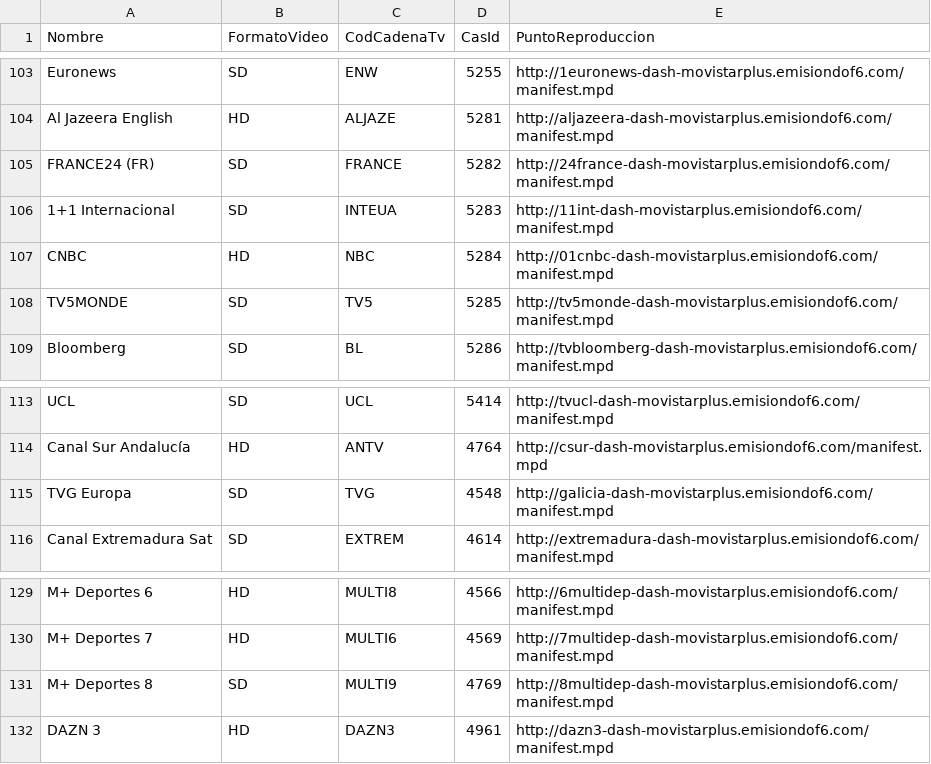
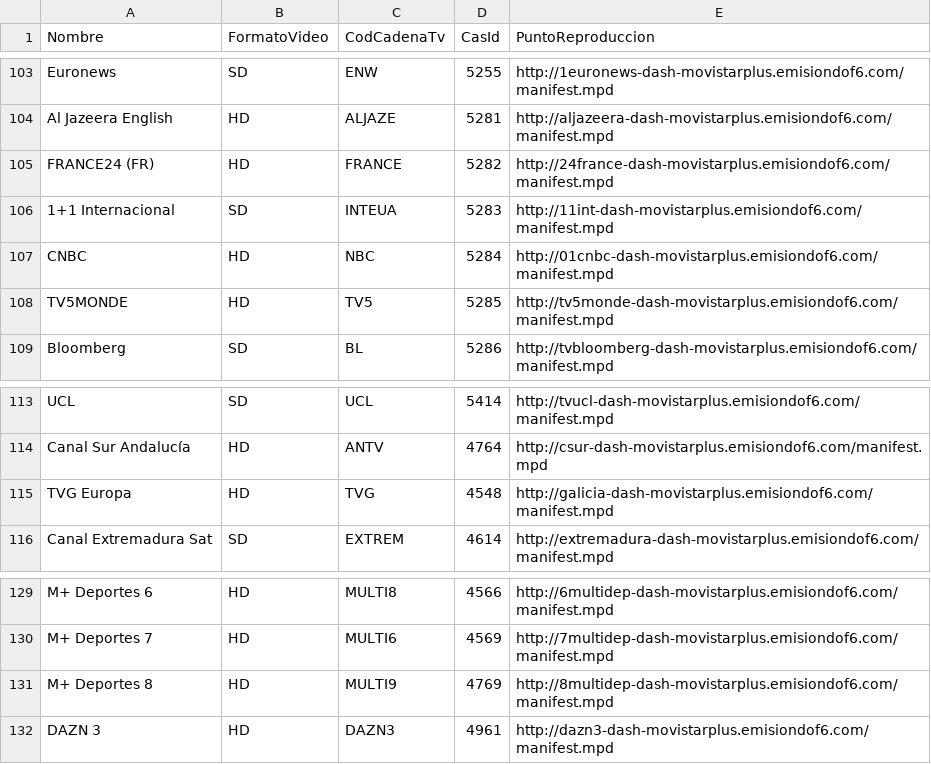
Before and after one commit to 1YZTOOAr/Mfeed, a CSV file: difusion.csv, drawn as a sheet; only a part is shown, gaps mark what is left out.

```diff
--- a/difusion.csv
+++ b/difusion.csv
@@ -104,6 +104,6 @@ Euronews,SD,ENW,5255,http://1euronews-dash-movistarplus.emisiondof6.com/manifest
 Al Jazeera English,HD,ALJAZE,5281,http://aljazeera-dash-movistarplus.emisiondof6.com/manifest.mpd
-FRANCE24 (FR),SD,FRANCE,5282,http://24france-dash-movistarplus.emisiondof6.com/manifest.mpd
+FRANCE24 (FR),HD,FRANCE,5282,http://24france-dash-movistarplus.emisiondof6.com/manifest.mpd
 1+1 Internacional,SD,INTEUA,5283,http://11int-dash-movistarplus.emisiondof6.com/manifest.mpd
 CNBC,HD,NBC,5284,http://01cnbc-dash-movistarplus.emisiondof6.com/manifest.mpd
-TV5MONDE,SD,TV5,5285,http://tv5monde-dash-movistarplus.emisiondof6.com/manifest.mpd
+TV5MONDE,HD,TV5,5285,http://tv5monde-dash-movistarplus.emisiondof6.com/manifest.mpd
 Bloomberg,SD,BL,5286,http://tvbloomberg-dash-movistarplus.emisiondof6.com/manifest.mpd
@@ -114,3 +114,3 @@ UCL,SD,UCL,5414,http://tvucl-dash-movistarplus.emisiondof6.com/manifest.mpd
 Canal Sur Andalucía,HD,ANTV,4764,http://csur-dash-movistarplus.emisiondof6.com/manifest.mpd
-TVG Europa,SD,TVG,4548,http://galicia-dash-movistarplus.emisiondof6.com/manifest.mpd
+TVG Europa,HD,TVG,4548,http://galicia-dash-movistarplus.emisiondof6.com/manifest.mpd
 Canal Extremadura Sat,SD,EXTREM,4614,http://extremadura-dash-movistarplus.emisiondof6.com/manifest.mpd
@@ -130,3 +130,3 @@ M+ Deportes 6,HD,MULTI8,4566,http://6multidep-dash-movistarplus.emisiondof6.com/
 M+ Deportes 7,HD,MULTI6,4569,http://7multidep-dash-movistarplus.emisiondof6.com/manifest.mpd
-M+ Deportes 8,SD,MULTI9,4769,http://8multidep-dash-movistarplus.emisiondof6.com/manifest.mpd
+M+ Deportes 8,HD,MULTI9,4769,http://8multidep-dash-movistarplus.emisiondof6.com/manifest.mpd
 DAZN 3,HD,DAZN3,4961,http://dazn3-dash-movistarplus.emisiondof6.com/manifest.mpd
```
Also changed, not shown: ott.csv.
